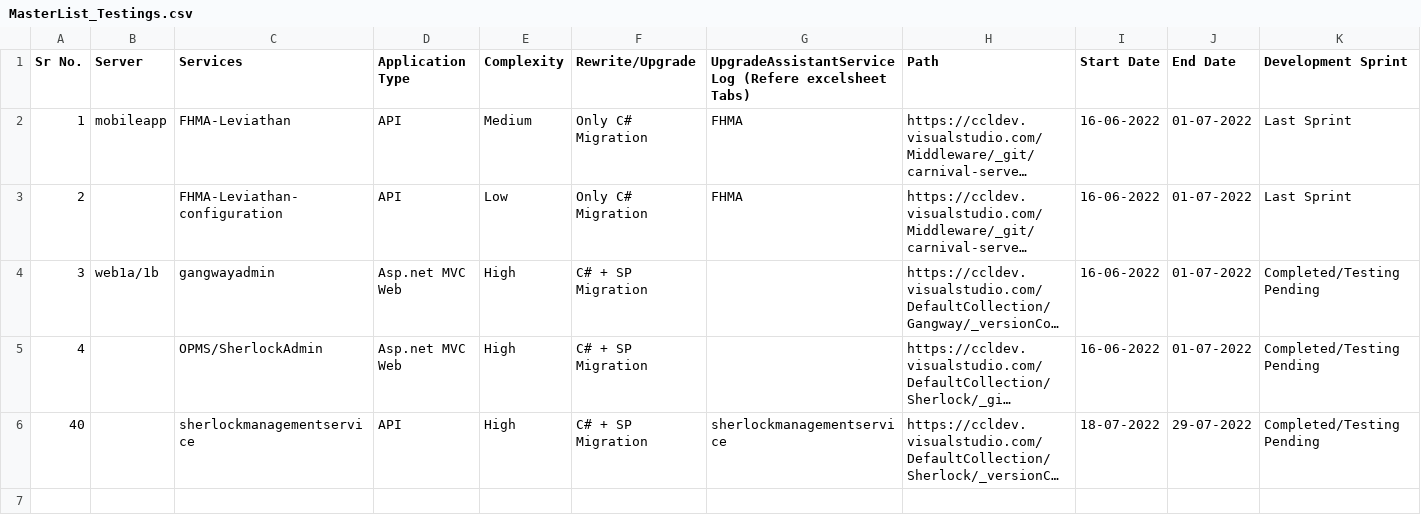
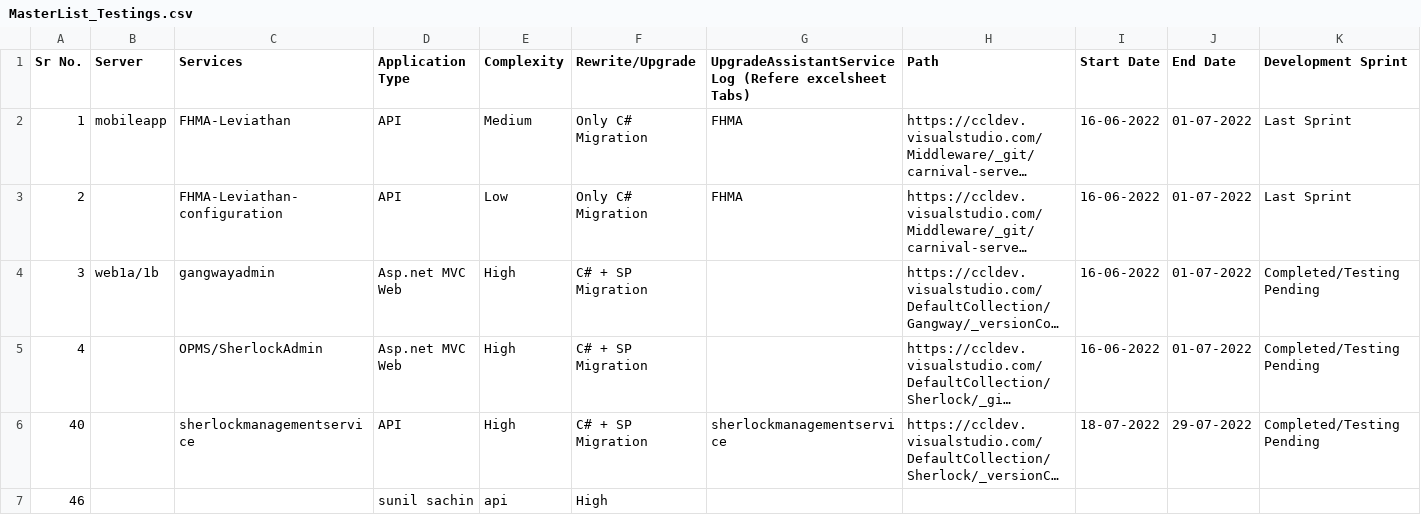
Before and after one commit to Sachin4511/Batchfiledemo, a CSV file: MasterList_Testings.csv, drawn as a sheet; only a part is shown; long unchanged cells end in …; rows hold the shown columns only; the diff names each change by its address in the sheet, - before the commit and + after, or states it on an @@ line.

Commit message:
Update MasterList_Testings.csv

```diff
--- a/MasterList_Testings.csv
+++ b/MasterList_Testings.csv
+row 7: 46 |  |  | sunil sachin | api | High
```
